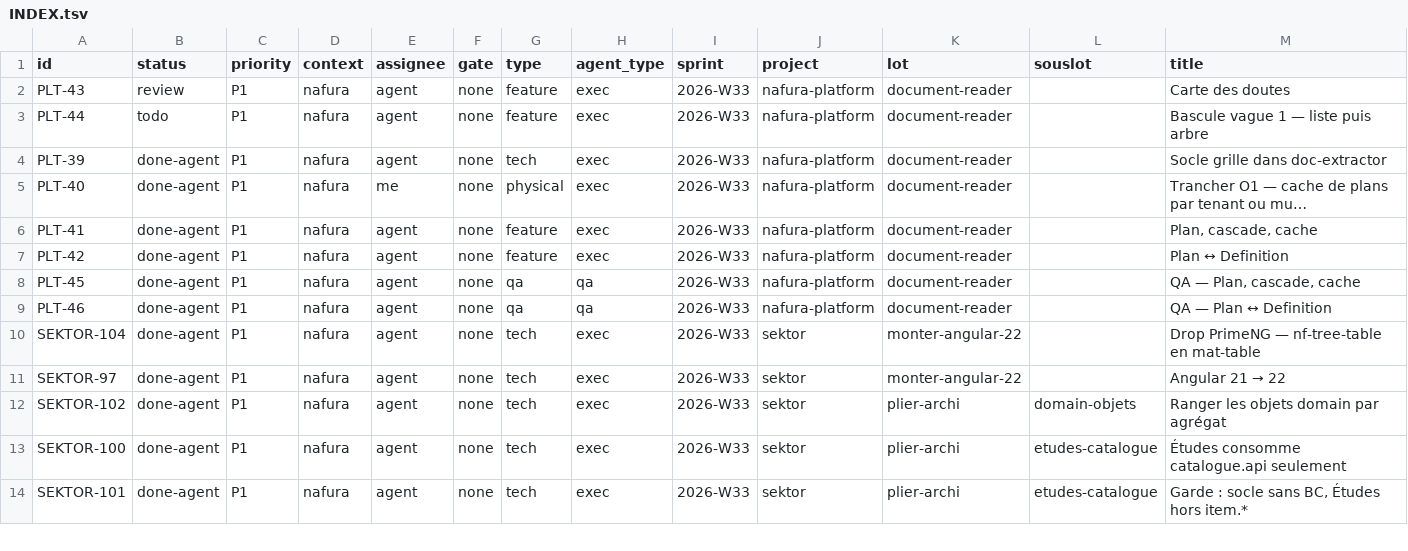
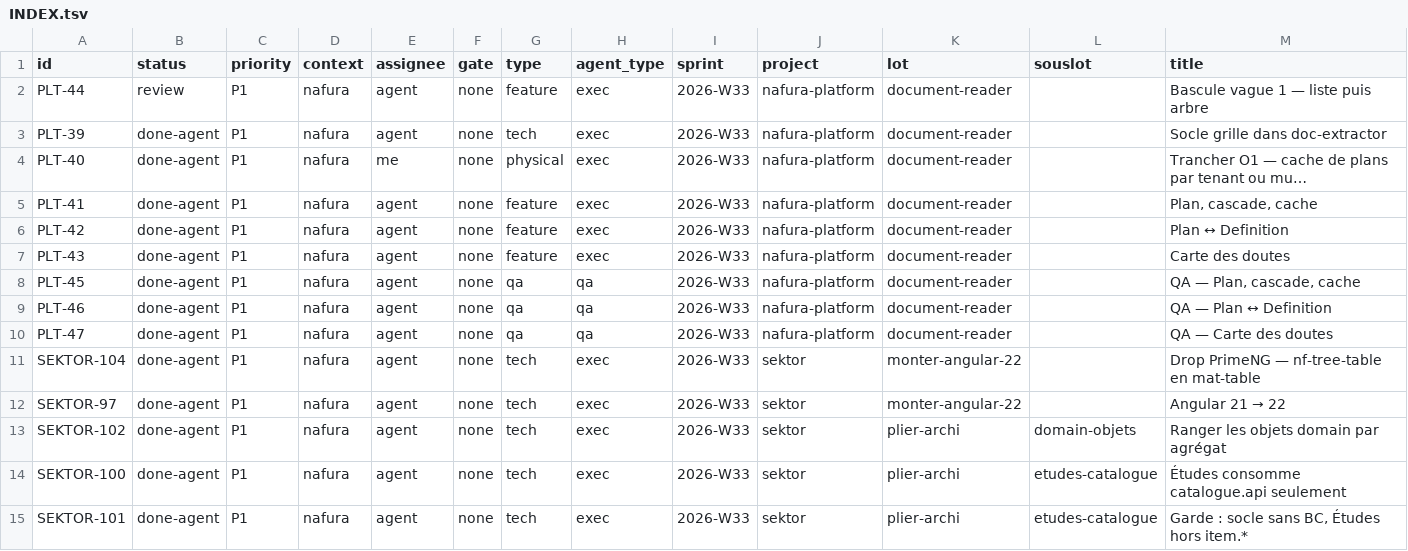
Before and after one commit to yassrun/nafuralabs, a TSV file: raster/INDEX.tsv, drawn as a sheet; only a part is shown.

```diff
--- a/raster/INDEX.tsv
+++ b/raster/INDEX.tsv
@@ -1,4 +1,3 @@
 id	status	priority	context	assignee	gate	type	agent_type	sprint	project	lot	souslot	title
-PLT-43	review	P1	nafura	agent	none	feature	exec	2026-W33	nafura-platform	document-reader		Carte des doutes
-PLT-44	todo	P1	nafura	agent	none	feature	exec	2026-W33	nafura-platform	document-reader		Bascule vague 1 — liste puis arbre
+PLT-44	review	P1	nafura	agent	none	feature	exec	2026-W33	nafura-platform	document-reader		Bascule vague 1 — liste puis arbre
 PLT-39	done-agent	P1	nafura	agent	none	tech	exec	2026-W33	nafura-platform	document-reader		Socle grille dans doc-extractor
@@ -7,4 +6,6 @@ PLT-41	done-agent	P1	nafura	agent	none	feature	exec	2026-W33	nafura-platform	doc
 PLT-42	done-agent	P1	nafura	agent	none	feature	exec	2026-W33	nafura-platform	document-reader		Plan ↔ Definition
+PLT-43	done-agent	P1	nafura	agent	none	feature	exec	2026-W33	nafura-platform	document-reader		Carte des doutes
 PLT-45	done-agent	P1	nafura	agent	none	qa	qa	2026-W33	nafura-platform	document-reader		QA — Plan, cascade, cache
 PLT-46	done-agent	P1	nafura	agent	none	qa	qa	2026-W33	nafura-platform	document-reader		QA — Plan ↔ Definition
+PLT-47	done-agent	P1	nafura	agent	none	qa	qa	2026-W33	nafura-platform	document-reader		QA — Carte des doutes
 SEKTOR-104	done-agent	P1	nafura	agent	none	tech	exec	2026-W33	sektor	monter-angular-22		Drop PrimeNG — nf-tree-table en mat-table
```
Also changed, not shown: 5 other files.
